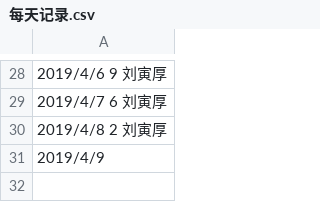
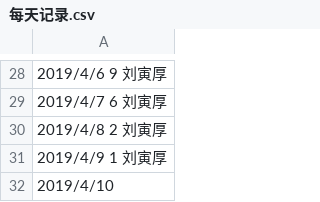
Before and after one commit to Cupidlyh/C_language_practice, a CSV file: daily/每天记录.csv, drawn as a sheet; only a part is shown, gaps mark what is left out.

Commit message:
Update 每天记录.csv

```diff
--- a/daily/每天记录.csv
+++ b/daily/每天记录.csv
@@ -30,2 +30,3 @@
 2019/4/8          2            刘寅厚
-2019/4/9
+2019/4/9          1            刘寅厚
+2019/4/10
```
